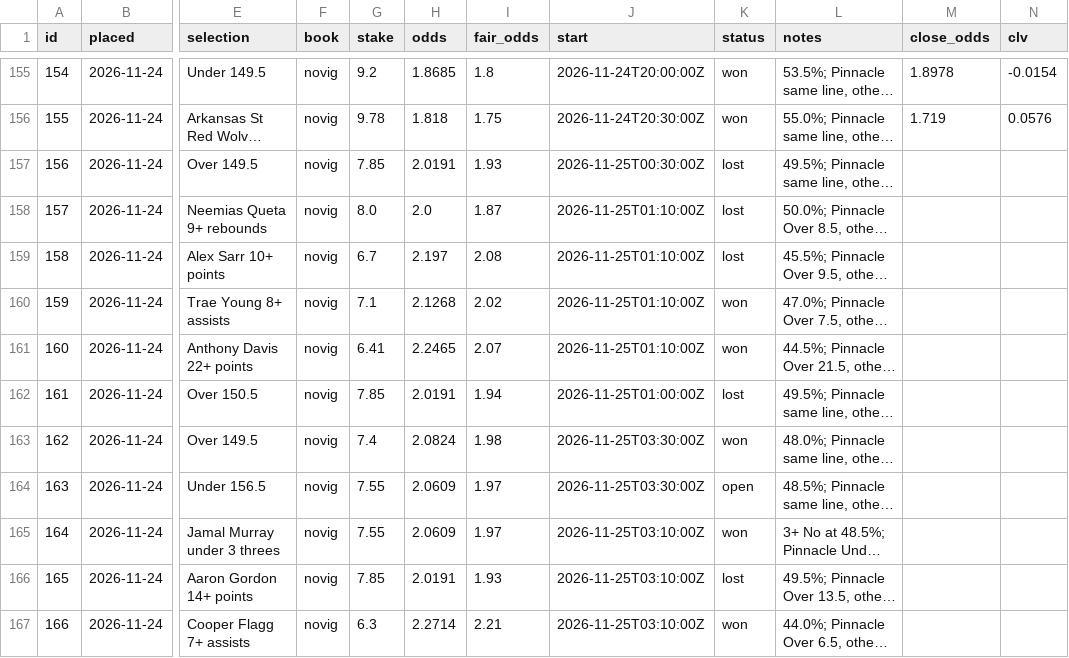
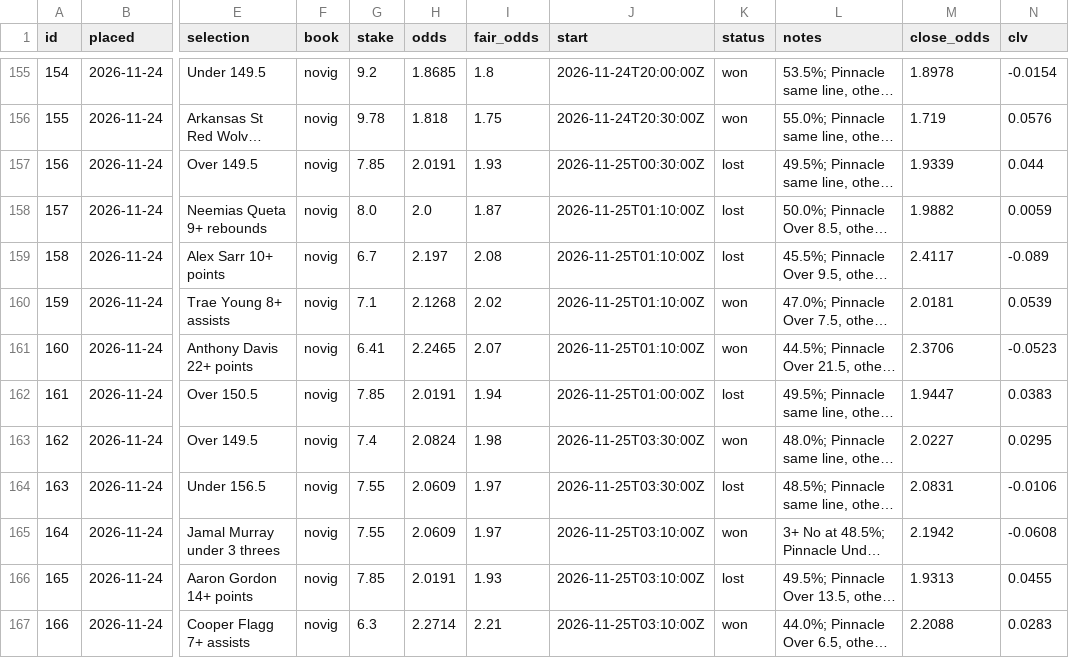
Before and after one commit to thomasreek/Bets, a CSV file: bet_log.csv, drawn as a sheet; only a part is shown, gaps mark what is left out; long unchanged cells end in …; the diff names each change by its address in the sheet, - before the commit and + after, or states it on an @@ line.

```diff
--- a/bet_log.csv
+++ b/bet_log.csv
-M157 (close_odds): (empty)
+M157 (close_odds): 1.9339
-N157 (clv): (empty)
+N157 (clv): 0.044
-M158 (close_odds): (empty)
+M158 (close_odds): 1.9882
-N158 (clv): (empty)
+N158 (clv): 0.0059
-M159 (close_odds): (empty)
+M159 (close_odds): 2.4117
-N159 (clv): (empty)
+N159 (clv): -0.089
-M160 (close_odds): (empty)
+M160 (close_odds): 2.0181
-N160 (clv): (empty)
+N160 (clv): 0.0539
-M161 (close_odds): (empty)
+M161 (close_odds): 2.3706
-N161 (clv): (empty)
+N161 (clv): -0.0523
-M162 (close_odds): (empty)
+M162 (close_odds): 1.9447
-N162 (clv): (empty)
+N162 (clv): 0.0383
-M163 (close_odds): (empty)
+M163 (close_odds): 2.0227
-N163 (clv): (empty)
+N163 (clv): 0.0295
-K164 (status): open
+K164 (status): lost
-M164 (close_odds): (empty)
+M164 (close_odds): 2.0831
-N164 (clv): (empty)
+N164 (clv): -0.0106
-M165 (close_odds): (empty)
+M165 (close_odds): 2.1942
-N165 (clv): (empty)
+N165 (clv): -0.0608
-M166 (close_odds): (empty)
+M166 (close_odds): 1.9313
-N166 (clv): (empty)
+N166 (clv): 0.0455
-M167 (close_odds): (empty)
+M167 (close_odds): 2.2088
-N167 (clv): (empty)
+N167 (clv): 0.0283
```
Also changed, not shown: 2 other files.
